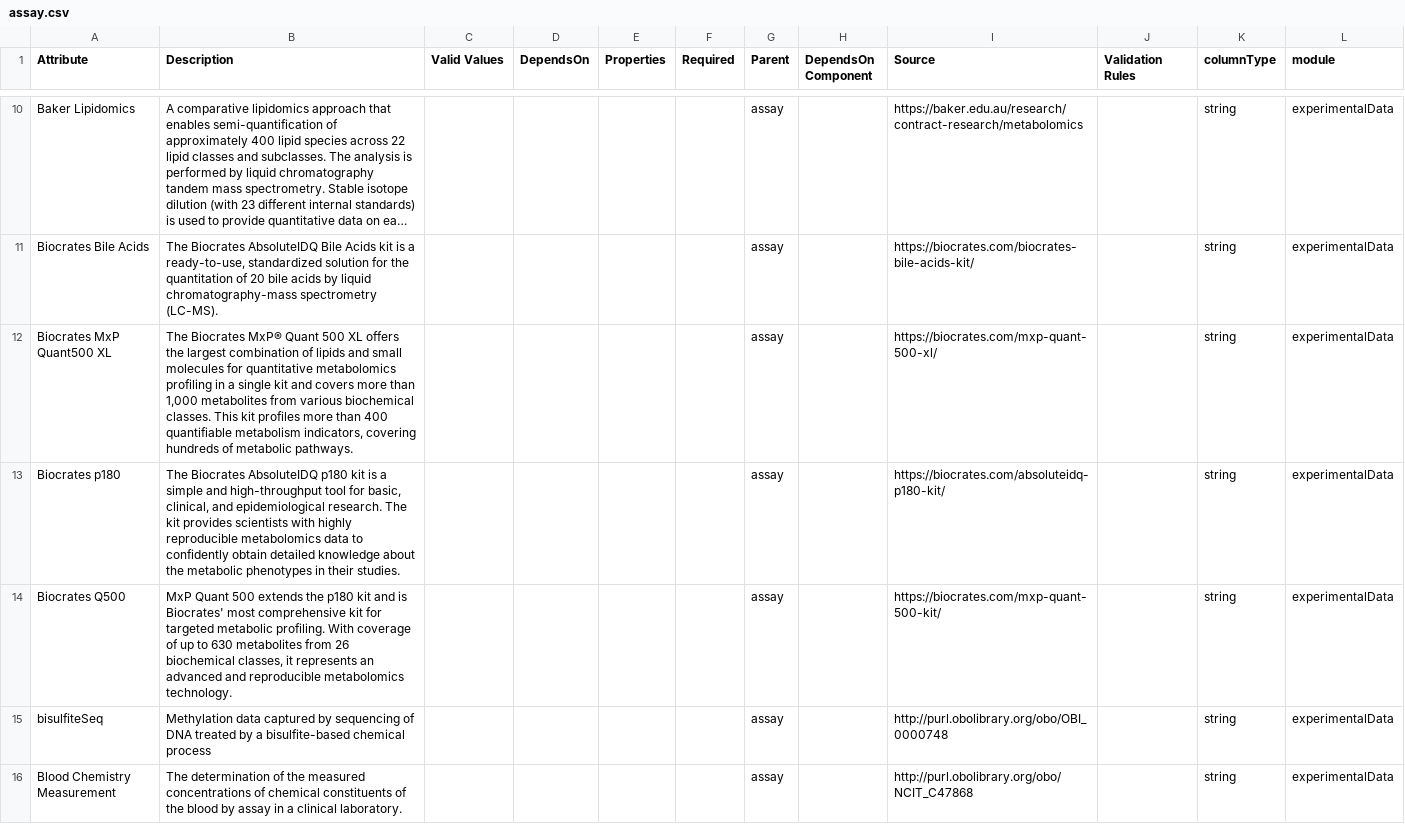
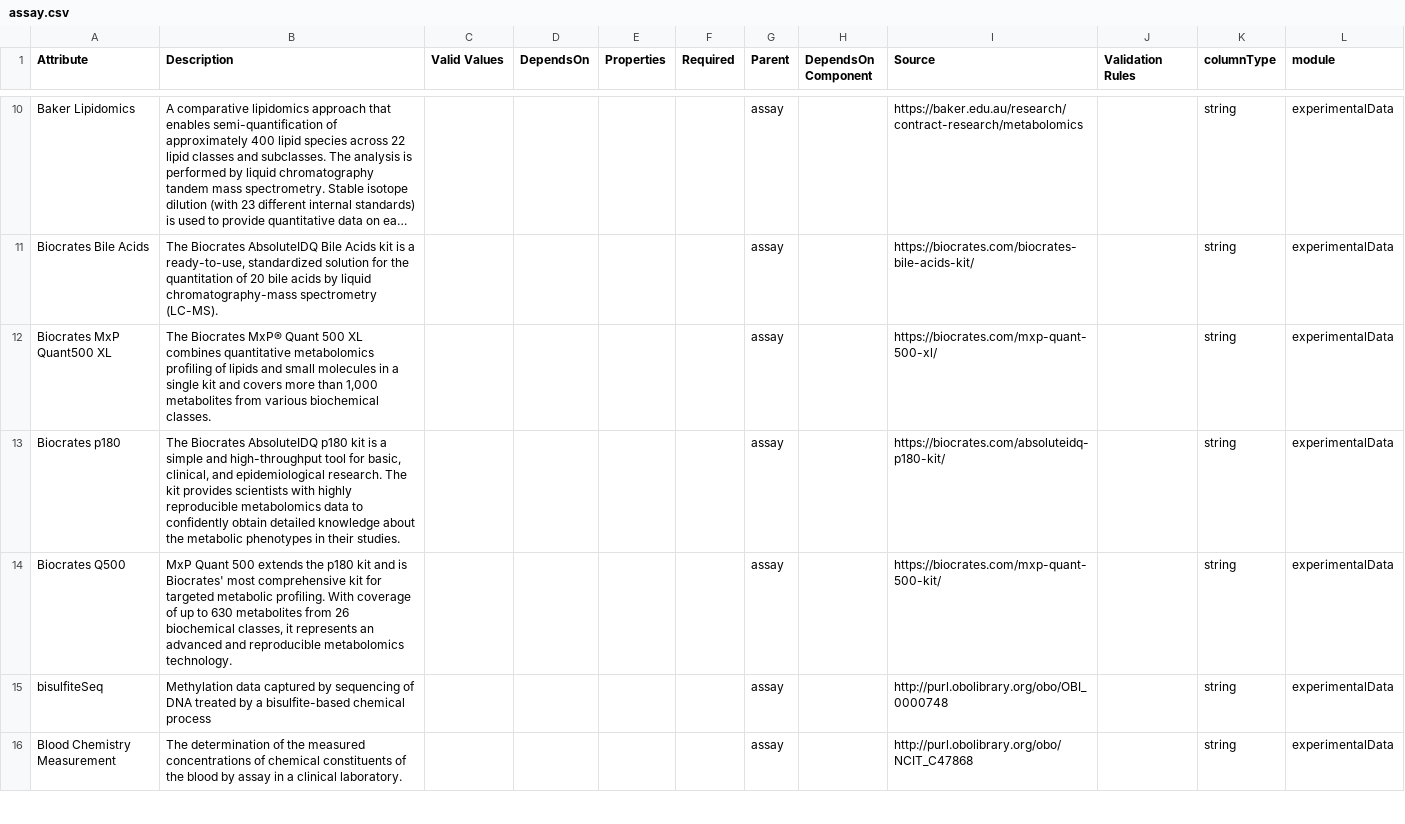
Before and after one commit to adknowledgeportal/data-models, a CSV file: modules/experimentalData/assay.csv, drawn as a sheet; only a part is shown, gaps mark what is left out; long unchanged cells end in …; the diff names each change by its address in the sheet, - before the commit and + after, or states it on an @@ line.

Commit message:
make description less marketing-y

```diff
--- a/modules/experimentalData/assay.csv
+++ b/modules/experimentalData/assay.csv
-B12 (Description): …500 XL offers the largest combination of lipids and small molecules for quantitative metabolomics profiling in a single kit and covers more than 1,000 metabolites from various biochemical classes. This kit profiles more than 400 quantifiable metabolism indicators, covering hundreds of metabolic pathways.
+B12 (Description): …500 XL combines quantitative metabolomics profiling of lipids and small molecules in a single kit and covers more than 1,000 metabolites from various biochemical classes.
```
